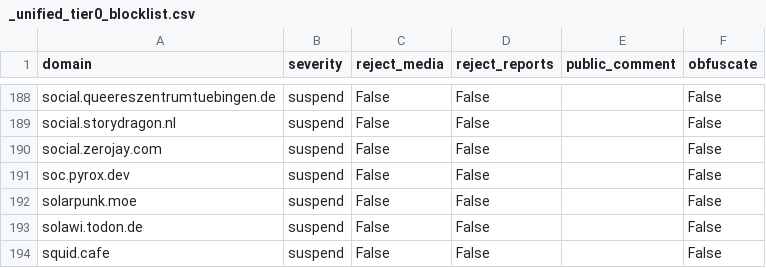
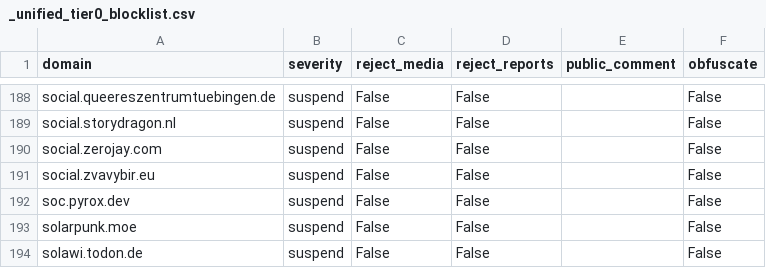
Before and after one commit to kromonos/fedi-health, a CSV file: _unified_tier0_blocklist.csv, drawn as a sheet; only a part is shown, gaps mark what is left out; the shorter side is filled out with more unchanged rows; the diff names each change by its address in the sheet, - before the commit and + after, or states it on an @@ line.

```diff
--- a/_unified_tier0_blocklist.csv
+++ b/_unified_tier0_blocklist.csv
+row 191: social.zvavybir.eu | suspend | False | False |  | False
```
Also changed, not shown: _unified_tier1_blocklist.csv, _unified_tier2_blocklist.csv, 1 other file.
